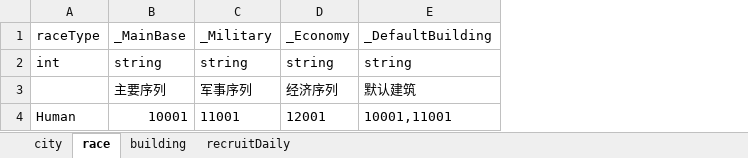
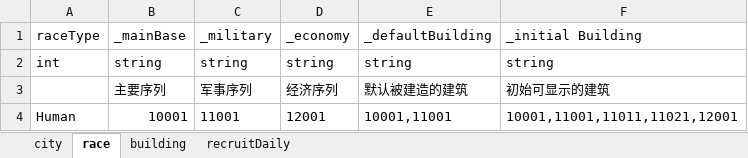
Before and after one commit to dehema/Unity-TotalWar, an Excel workbook: Product/StaticData/City.xlsx, sheet race, drawn as a sheet; values as stored, in another font and other column widths than the file's, no borders; the diff names each change by its address in the sheet, - before the commit and + after, or states it on an @@ line.

Commit message:
feat:  更新配置

```diff
--- a/Product/StaticData/City.xlsx (sheet race)
+++ b/Product/StaticData/City.xlsx (sheet race)
+column F (_initial Building), rows 2-4: string | 初始可显示的建筑 | 10001,11001,11011,11021,12001
-B1: _MainBase
+B1: _mainBase
-C1: _Military
+C1: _military
-D1: _Economy
+D1: _economy
-E1: _DefaultBuilding
+E1: _defaultBuilding
-E3 (_defaultBuilding): 默认建筑
+E3 (_defaultBuilding): 默认被建造的建筑
```
